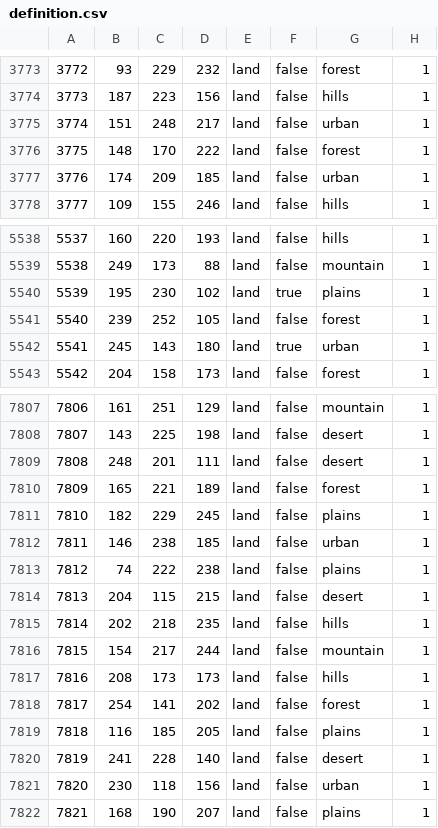
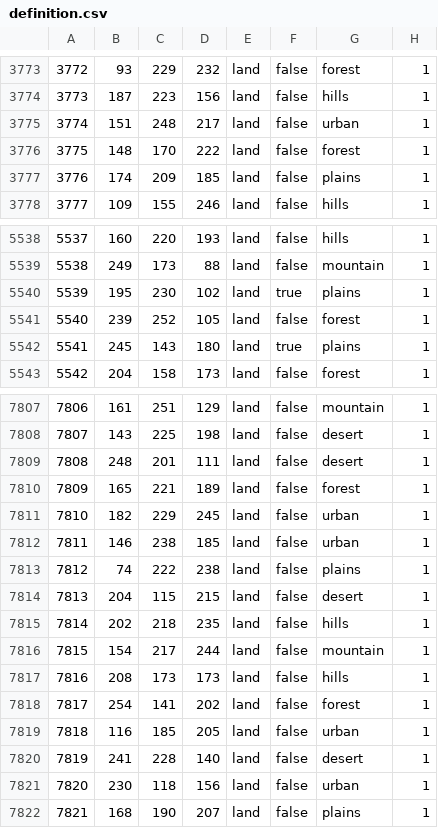
Before and after one commit to CommonAnts/HOI4BAMap, a CSV file: map/definition.csv, drawn as a sheet; only a part is shown, gaps mark what is left out.

```diff
--- a/map/definition.csv
+++ b/map/definition.csv
@@ -3776,3 +3776,3 @@
 3775;148;170;222;land;false;forest;1
-3776;174;209;185;land;false;urban;1
+3776;174;209;185;land;false;plains;1
 3777;109;155;246;land;false;hills;1
@@ -5541,3 +5541,3 @@
 5540;239;252;105;land;false;forest;1
-5541;245;143;180;land;true;urban;1
+5541;245;143;180;land;true;plains;1
 5542;204;158;173;land;false;forest;1
@@ -7810,3 +7810,3 @@
 7809;165;221;189;land;false;forest;1
-7810;182;229;245;land;false;plains;1
+7810;182;229;245;land;false;urban;1
 7811;146;238;185;land;false;urban;1
@@ -7818,3 +7818,3 @@
 7817;254;141;202;land;false;forest;1
-7818;116;185;205;land;false;plains;1
+7818;116;185;205;land;false;urban;1
 7819;241;228;140;land;false;desert;1
```
Also changed, not shown: 4 other files.
